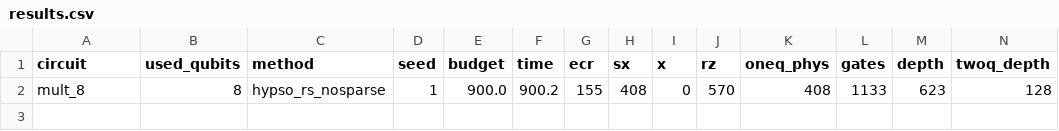
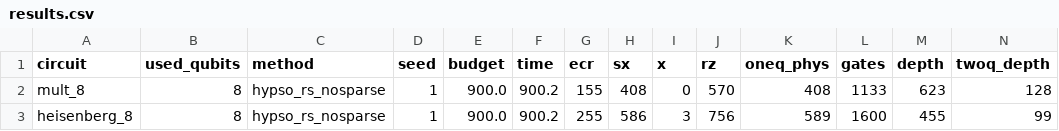
Before and after one commit to mwalidcharrwi/PSO_Optimization, a CSV file: results/ibm_revision/hypso_rs_nosparse/results.csv, drawn as a sheet; only a part is shown; rows hold the shown columns only; the diff names each change by its address in the sheet, - before the commit and + after, or states it on an @@ line.

```diff
--- a/results/ibm_revision/hypso_rs_nosparse/results.csv
+++ b/results/ibm_revision/hypso_rs_nosparse/results.csv
+row 3: heisenberg_8 | 8 | hypso_rs_nosparse | 1 | 900.0 | 900.2 | 255 | 586 | 3 | 756 | 589 | 1600 | 455 | 99
```
Also changed, not shown: 3 other files.
